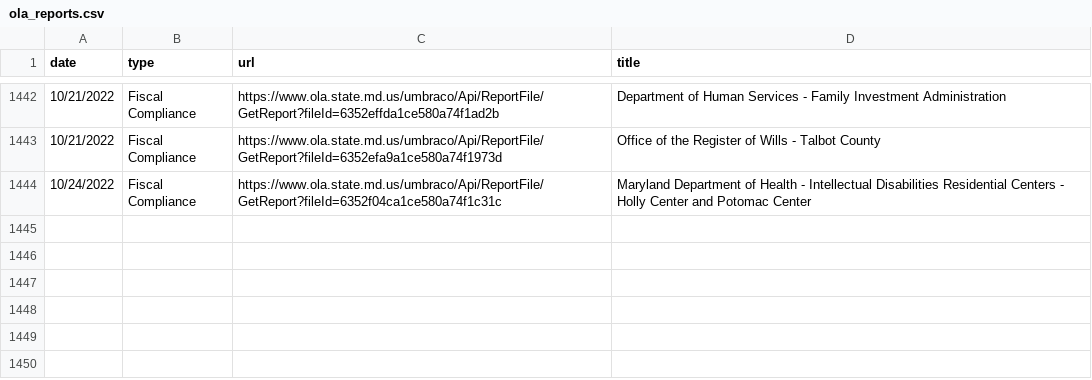
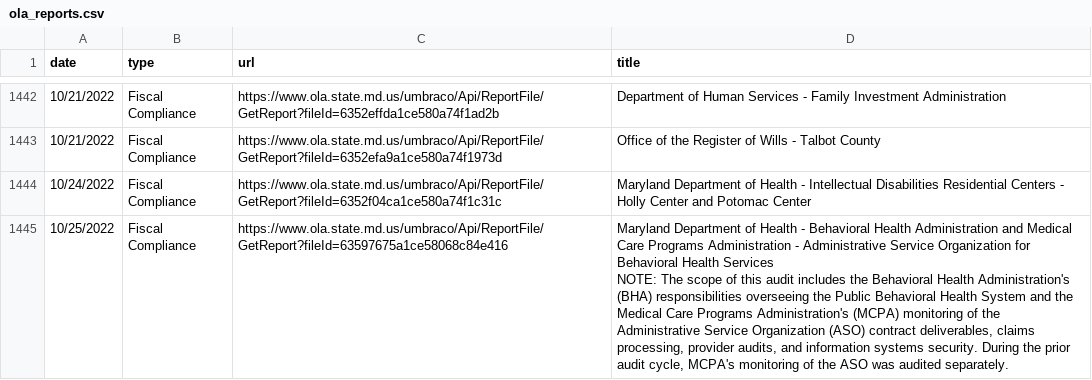
Before and after one commit to dwillis/maryland_git_scraping, a CSV file: ola_reports.csv, drawn as a sheet; only a part is shown, gaps mark what is left out; ↵ is a line break in a cell; the diff names each change by its address in the sheet, - before the commit and + after, or states it on an @@ line.

```diff
--- a/ola_reports.csv
+++ b/ola_reports.csv
+row 1445: 10/25/2022 | Fiscal Compliance | https://www.ola.state.md.us/umbraco/Api/ReportFile/GetReport?fileId=63597675a1ce58068c84e416 | Maryland Department of Health - Behavioral Health Administration and Medical Care Programs Administration - Administrative Service Organization for Behavioral Health Services ↵ NOTE: The scope of this audit includes the Behavioral Health Administration's (BHA) responsibilities overseeing the Public Behavioral Health System and the Medical Care Programs Administration's (MCPA) monitoring of the Administrative Service Organization (ASO) contract deliverables, claims processing, provider audits, and information systems security. During the prior audit cycle, MCPA's monitoring of the ASO was audited separately.
```
Also changed, not shown: 2 other files.
